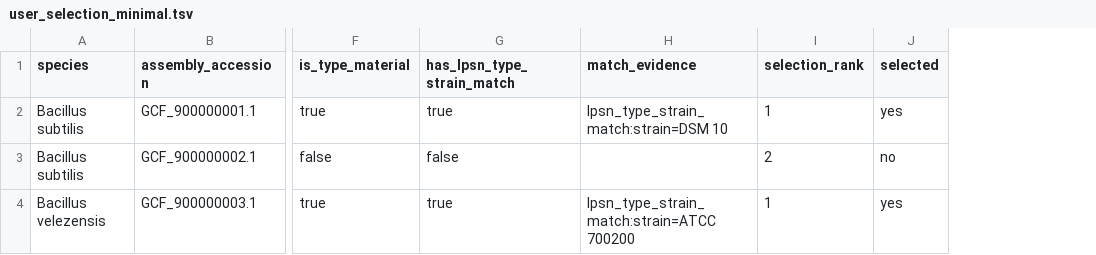
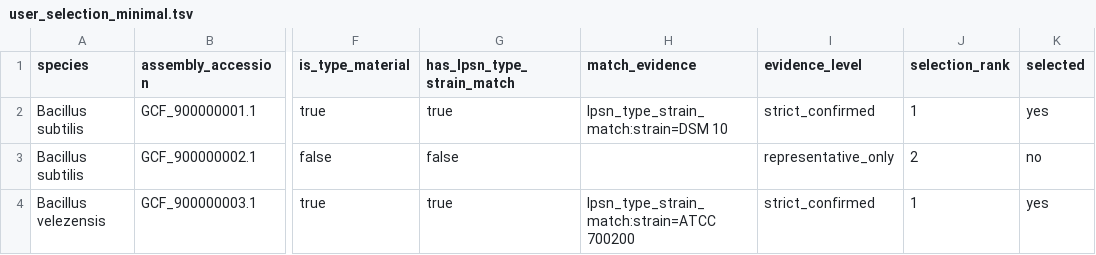
Before and after one commit to 1613358894/TypeTreeFlow, a TSV file: examples/user_selection_minimal.tsv, drawn as a sheet; only a part is shown, gaps mark what is left out; the diff names each change by its address in the sheet, - before the commit and + after, or states it on an @@ line.

Commit message:
Add representative selection risk layering

```diff
--- a/examples/user_selection_minimal.tsv
+++ b/examples/user_selection_minimal.tsv
+column I (evidence_level), rows 2-4: strict_confirmed | representative_only | strict_confirmed
```
Also changed, not shown: 19 other files.
